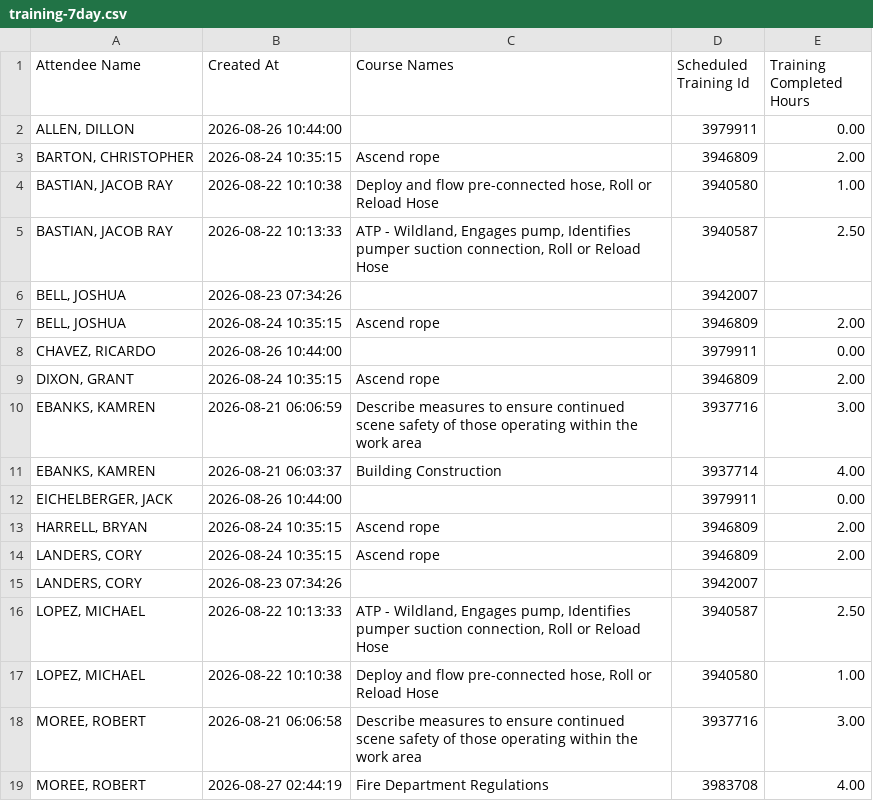
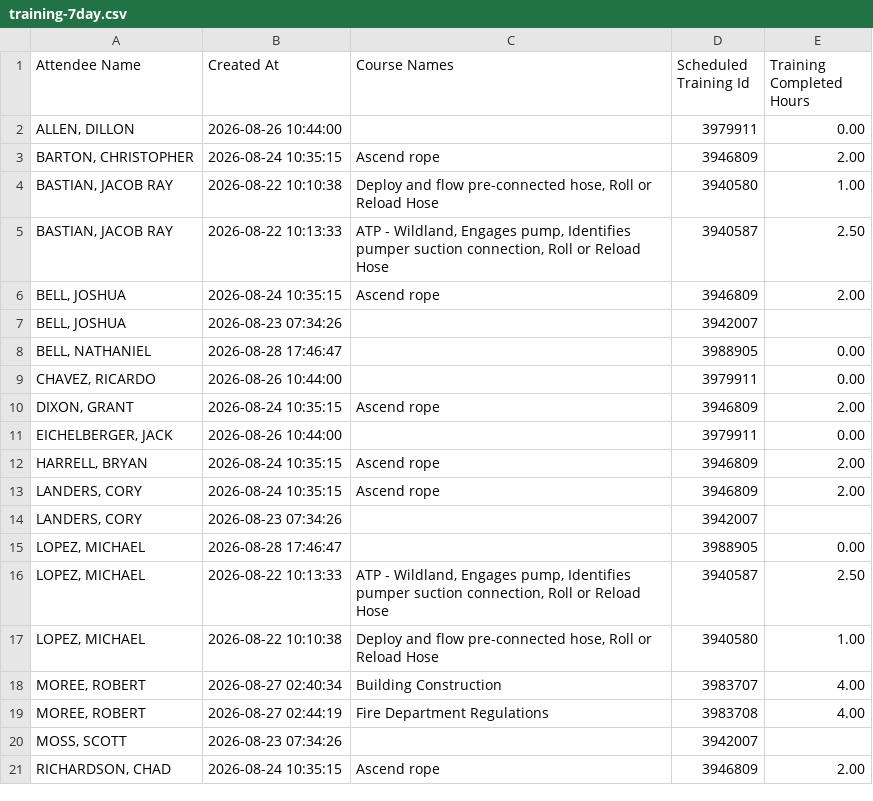
Before and after one commit to chfd-dashboard/Performance-Metrics, a CSV file: data/training-7day.csv, drawn as a sheet; only a part is shown; the shorter side is filled out with more unchanged rows; the diff covers the shown part only.

Commit message:
data: update data/training-7day.csv

```diff
--- a/data/training-7day.csv
+++ b/data/training-7day.csv
@@ -5,8 +5,7 @@
 "BASTIAN, JACOB RAY","2026-08-22 10:13:33","ATP - Wildland, Engages pump, Identifies pumper suction connection, Roll or Reload Hose",3940587,2.50
+"BELL, JOSHUA","2026-08-24 10:35:15","Ascend rope ",3946809,2.00
 "BELL, JOSHUA","2026-08-23 07:34:26",,3942007,
-"BELL, JOSHUA","2026-08-24 10:35:15","Ascend rope ",3946809,2.00
+"BELL, NATHANIEL","2026-08-28 17:46:47",,3988905,0.00
 "CHAVEZ, RICARDO","2026-08-26 10:44:00",,3979911,0.00
 "DIXON, GRANT","2026-08-24 10:35:15","Ascend rope ",3946809,2.00
-"EBANKS, KAMREN","2026-08-21 06:06:59","Describe measures to ensure continued scene safety of those operating within the work area",3937716,3.00
-"EBANKS, KAMREN","2026-08-21 06:03:37","Building Construction ",3937714,4.00
 "EICHELBERGER, JACK","2026-08-26 10:44:00",,3979911,0.00
@@ -15,5 +14,6 @@
 "LANDERS, CORY","2026-08-23 07:34:26",,3942007,
+"LOPEZ, MICHAEL","2026-08-28 17:46:47",,3988905,0.00
 "LOPEZ, MICHAEL","2026-08-22 10:13:33","ATP - Wildland, Engages pump, Identifies pumper suction connection, Roll or Reload Hose",3940587,2.50
 "LOPEZ, MICHAEL","2026-08-22 10:10:38","Deploy and flow pre-connected hose, Roll or Reload Hose",3940580,1.00
-"MOREE, ROBERT","2026-08-21 06:06:58","Describe measures to ensure continued scene safety of those operating within the work area",3937716,3.00
+"MOREE, ROBERT","2026-08-27 02:40:34","Building Construction ",3983707,4.00
 "MOREE, ROBERT","2026-08-27 02:44:19","Fire Department Regulations",3983708,4.00
```
Also changed, not shown: 3 added rows, 3 removed rows, 3 moved rows and 2 edited cells elsewhere in this file.
